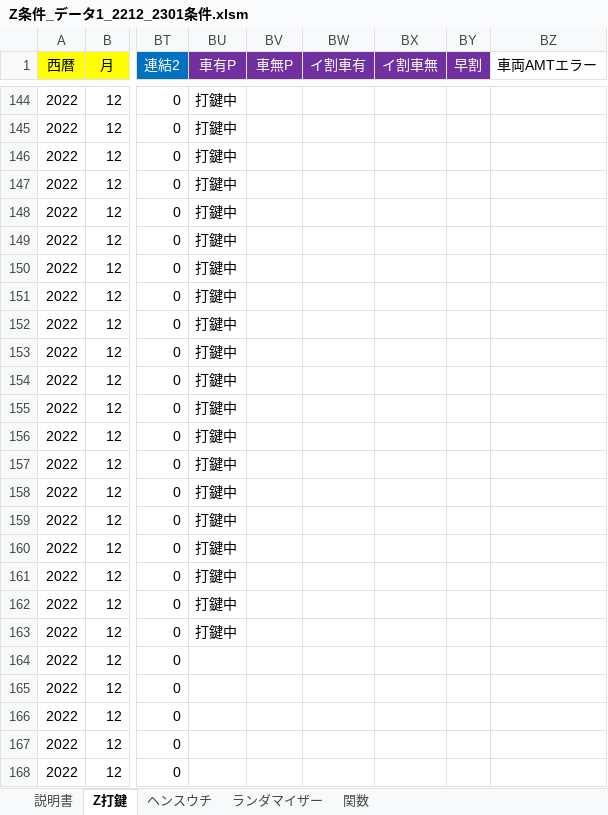
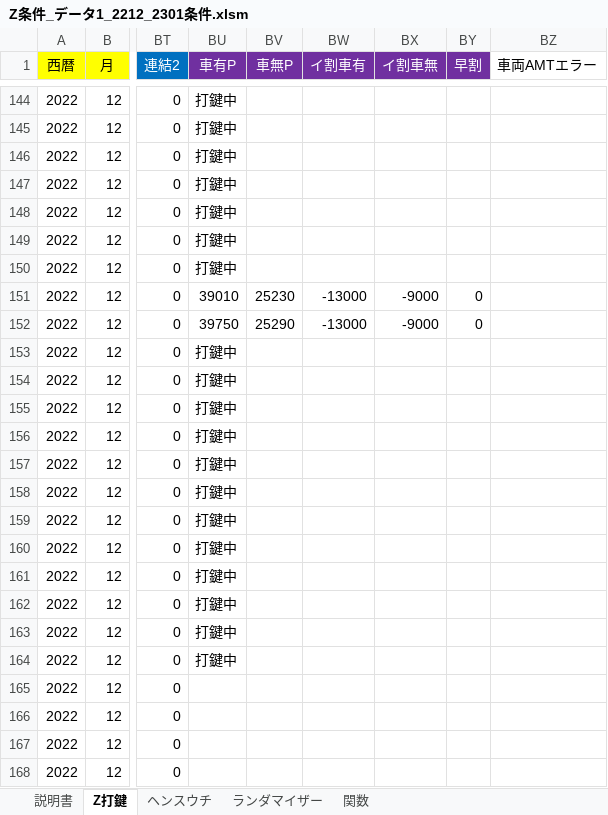
Before and after one commit to s-shohin/Z, an Excel workbook: Z条件_データ1_2212_2301条件.xlsm, sheet Z打鍵, drawn as a sheet; only a part is shown, gaps mark what is left out; values as stored, in another font and other column widths than the file's, no borders; the diff names each change by its address in the sheet, - before the commit and + after, or states it on an @@ line.

Commit message:
hoge

```diff
--- a/Z条件_データ1_2212_2301条件.xlsm (sheet Z打鍵)
+++ b/Z条件_データ1_2212_2301条件.xlsm (sheet Z打鍵)
-BU151 (車有P): 打鍵中
+BU151 (車有P): 39010
-BV151 (車無P): (empty)
+BV151 (車無P): 25230
-BW151:BW152 (イ割車有): (empty)
+BW151:BW152 (イ割車有): -13000
-BX151:BX152 (イ割車無): (empty)
+BX151:BX152 (イ割車無): -9000
-BY151:BY152 (早割): (empty)
+BY151:BY152 (早割): 0
-BU152 (車有P): 打鍵中
+BU152 (車有P): 39750
-BV152 (車無P): (empty)
+BV152 (車無P): 25290
-BU164 (車有P): (empty)
+BU164 (車有P): 打鍵中
```
